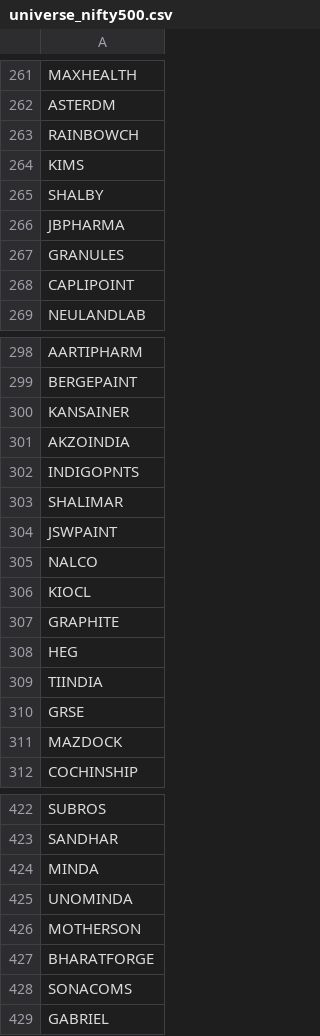
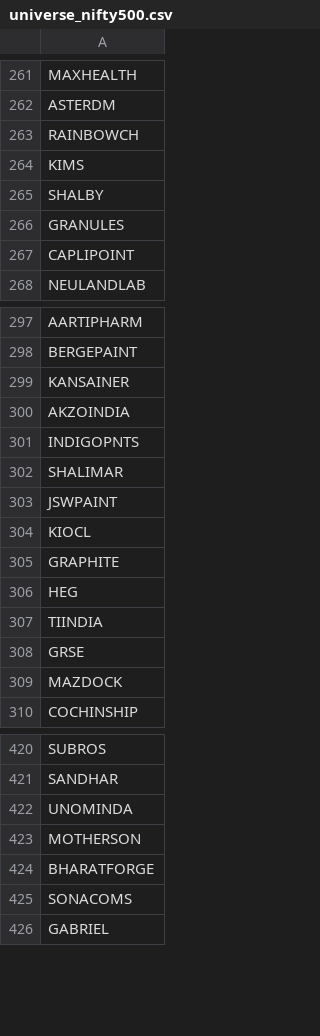
Before and after one commit to toby543/paper-trading, a CSV file: data/universe_nifty500.csv, drawn as a sheet; only a part is shown, gaps mark what is left out.

```diff
--- a/data/universe_nifty500.csv
+++ b/data/universe_nifty500.csv
@@ -265,3 +265,2 @@ KIMS
 SHALBY
-JBPHARMA
 GRANULES
@@ -304,3 +303,2 @@ SHALIMAR
 JSWPAINT
-NALCO
 KIOCL
@@ -423,3 +421,2 @@ SUBROS
 SANDHAR
-MINDA
 UNOMINDA
```
Also changed, not shown: 4 other files.
